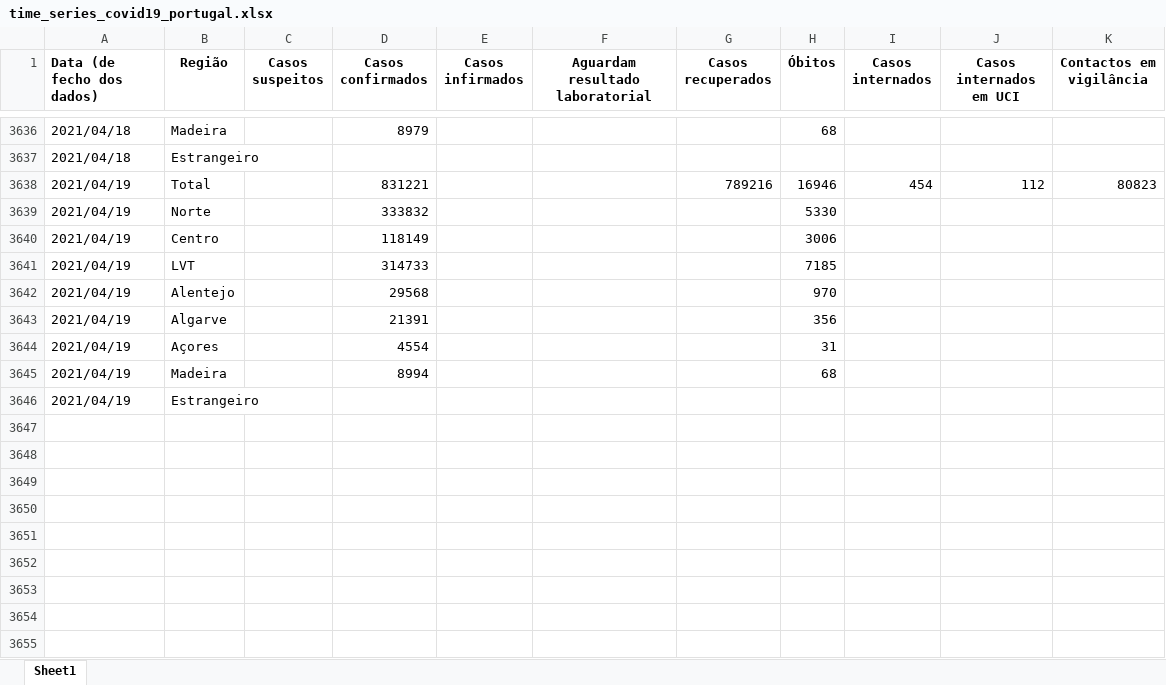
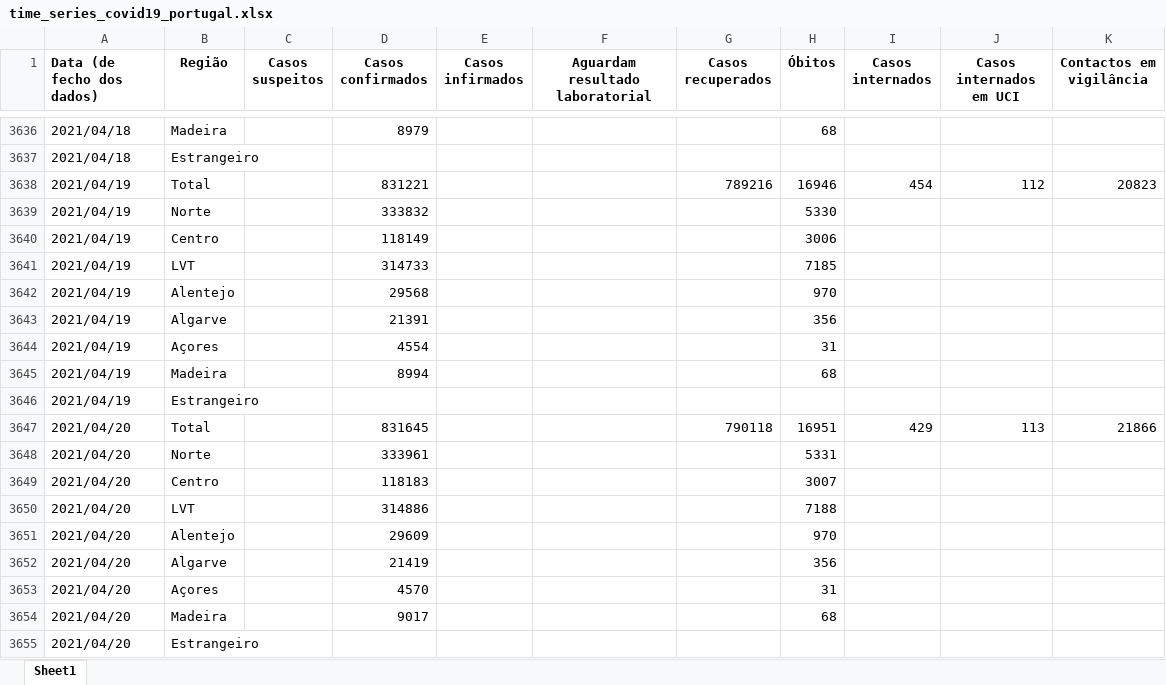
Before and after one commit to bruno-leal/covid19-portugal-data, an Excel workbook: time_series_covid19_portugal.xlsx, sheet Sheet1, drawn as a sheet; only a part is shown, gaps mark what is left out; values as stored, in another font and other column widths than the file's, no borders; the diff names each change by its address in the sheet, - before the commit and + after, or states it on an @@ line.

Commit message:
- Correction to the data from DGS's 2021/04/20 report.

```diff
--- a/time_series_covid19_portugal.xlsx (sheet Sheet1)
+++ b/time_series_covid19_portugal.xlsx (sheet Sheet1)
-K3638 (Contactos em vigilância): 80823
+K3638 (Contactos em vigilância): 20823
+row 3647: 2021/04/20 | Total |  | 831645 |  |  | 790118 | 16951 | 429 | 113 | 21866
+row 3648: 2021/04/20 | Norte |  | 333961 |  |  |  | 5331
+row 3649: 2021/04/20 | Centro |  | 118183 |  |  |  | 3007
+row 3650: 2021/04/20 | LVT |  | 314886 |  |  |  | 7188
+row 3651: 2021/04/20 | Alentejo |  | 29609 |  |  |  | 970
+row 3652: 2021/04/20 | Algarve |  | 21419 |  |  |  | 356
+row 3653: 2021/04/20 | Açores |  | 4570 |  |  |  | 31
+row 3654: 2021/04/20 | Madeira |  | 9017 |  |  |  | 68
+row 3655: 2021/04/20 | Estrangeiro
```
